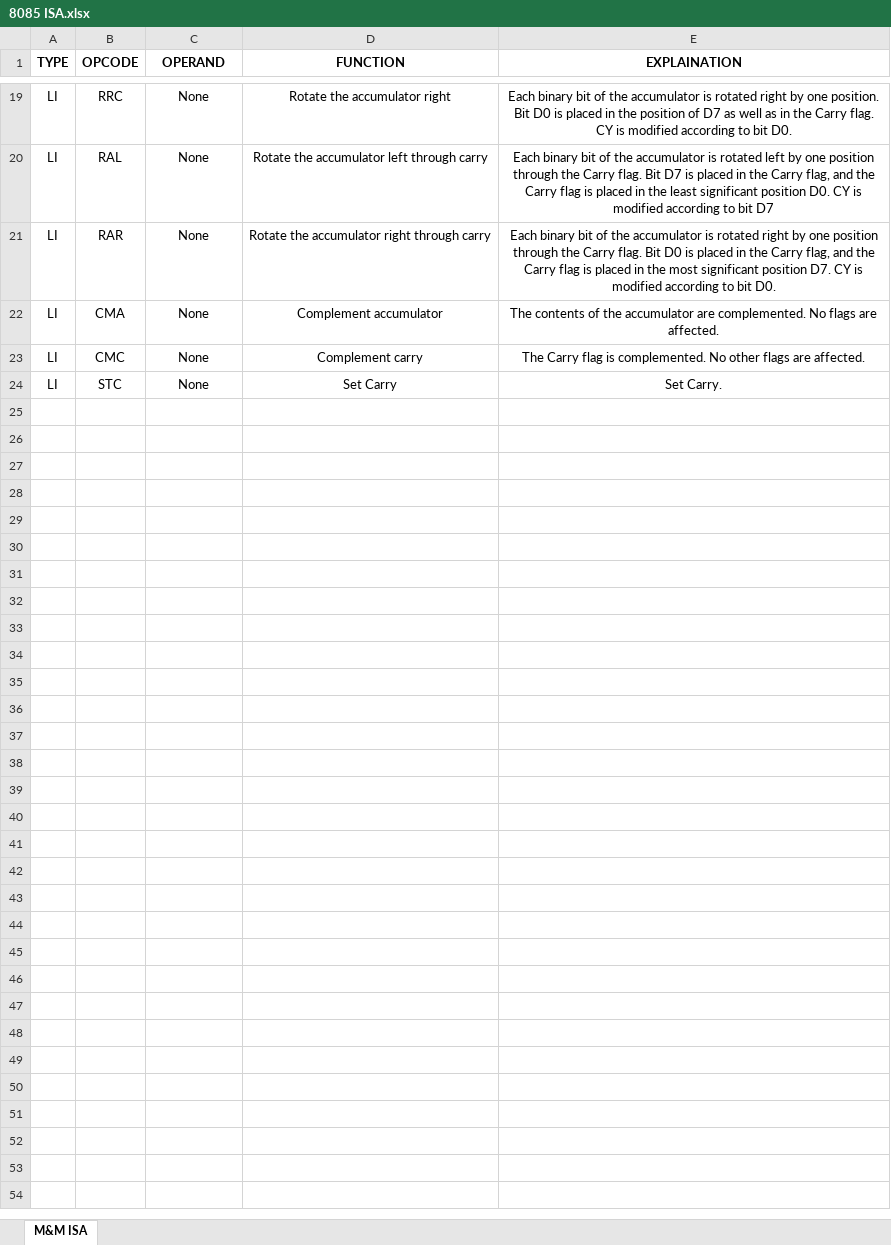
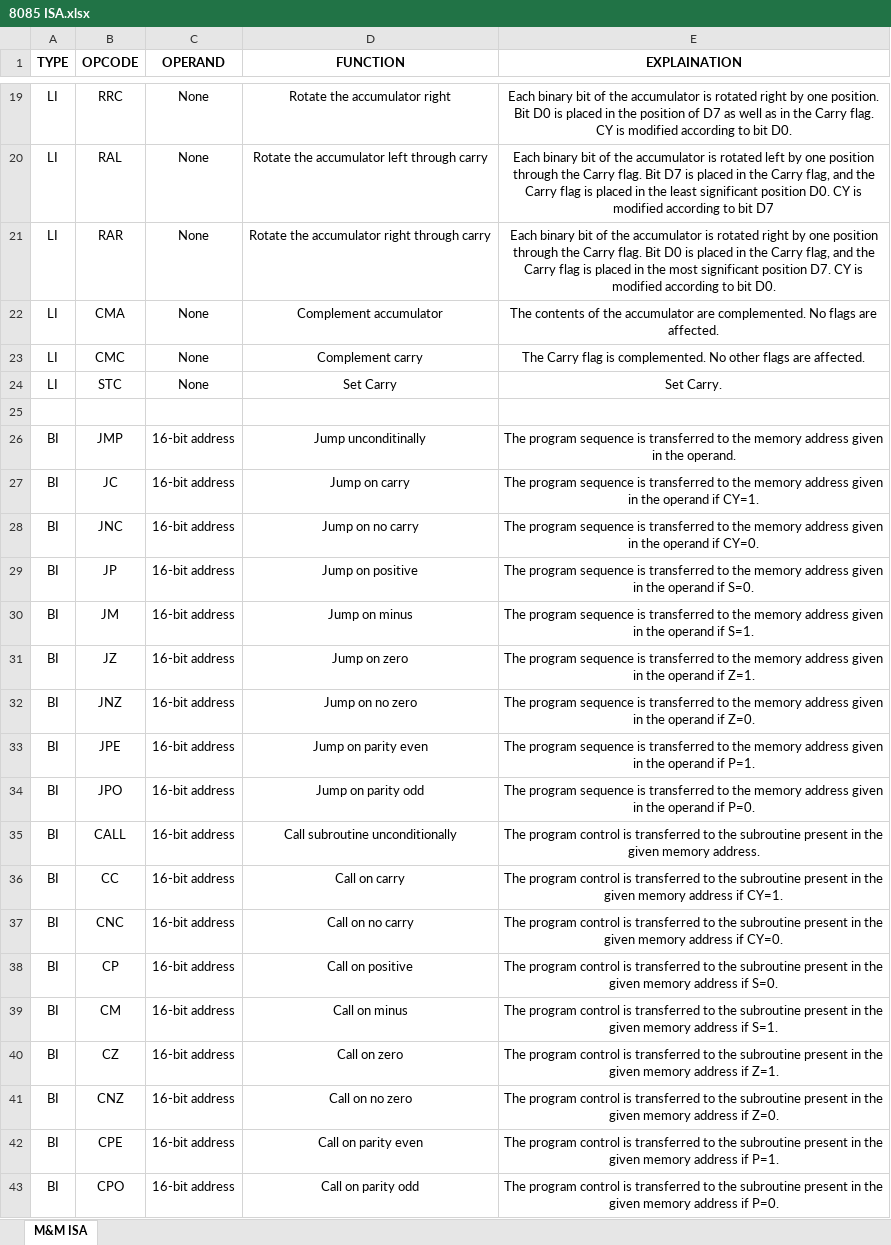
Before and after one commit to hashasino/8085-ISA-Test, an Excel workbook: assets/8085 ISA.xlsx, sheet M&M ISA, drawn as a sheet; only a part is shown, gaps mark what is left out; values as stored, in another font and other column widths than the file's, no borders; the diff covers the shown part only; the diff names each change by its address in the sheet, - before the commit and + after, or states it on an @@ line.

```diff
--- a/assets/8085 ISA.xlsx (sheet M&M ISA)
+++ b/assets/8085 ISA.xlsx (sheet M&M ISA)
+row 25: (empty)
+row 26: BI | JMP | 16-bit address | Jump unconditinally | The program sequence is transferred to the memory address given in the operand.
+row 27: BI | JC | 16-bit address | Jump on carry | The program sequence is transferred to the memory address given in the operand if CY=1.
+row 28: BI | JNC | 16-bit address | Jump on no carry | The program sequence is transferred to the memory address given in the operand if CY=0.
+row 29: BI | JP | 16-bit address | Jump on positive | The program sequence is transferred to the memory address given in the operand if S=0.
+row 30: BI | JM | 16-bit address | Jump on minus | The program sequence is transferred to the memory address given in the operand if S=1.
+row 31: BI | JZ | 16-bit address | Jump on zero | The program sequence is transferred to the memory address given in the operand if Z=1.
+row 32: BI | JNZ | 16-bit address | Jump on no zero | The program sequence is transferred to the memory address given in the operand if Z=0.
+row 33: BI | JPE | 16-bit address | Jump on parity even | The program sequence is transferred to the memory address given in the operand if P=1.
+row 34: BI | JPO | 16-bit address | Jump on parity odd | The program sequence is transferred to the memory address given in the operand if P=0.
+row 35: BI | CALL | 16-bit address | Call subroutine unconditionally | The program control is transferred to the subroutine present in the given memory address.
+row 36: BI | CC | 16-bit address | Call on carry | The program control is transferred to the subroutine present in the given memory address if CY=1.
+row 37: BI | CNC | 16-bit address | Call on no carry | The program control is transferred to the subroutine present in the given memory address if CY=0.
+row 38: BI | CP | 16-bit address | Call on positive | The program control is transferred to the subroutine present in the given memory address if S=0.
+row 39: BI | CM | 16-bit address | Call on minus | The program control is transferred to the subroutine present in the given memory address if S=1.
+row 40: BI | CZ | 16-bit address | Call on zero | The program control is transferred to the subroutine present in the given memory address if Z=1.
+row 41: BI | CNZ | 16-bit address | Call on no zero | The program control is transferred to the subroutine present in the given memory address if Z=0.
+row 42: BI | CPE | 16-bit address | Call on parity even | The program control is transferred to the subroutine present in the given memory address if P=1.
+row 43: BI | CPO | 16-bit address | Call on parity odd | The program control is transferred to the subroutine present in the given memory address if P=0.
```
Also changed, not shown: 43 added rows and 11 edited cells elsewhere in this sheet, 2 other files.
